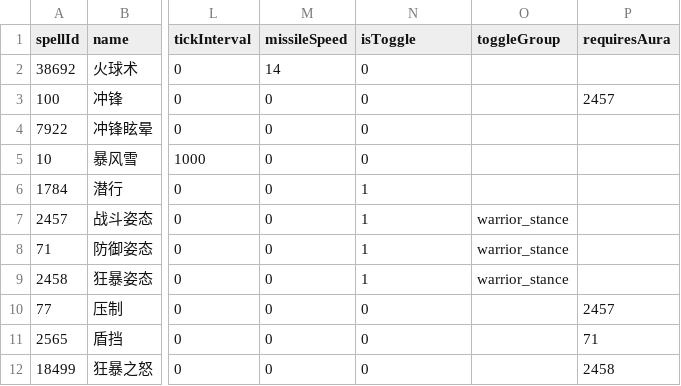
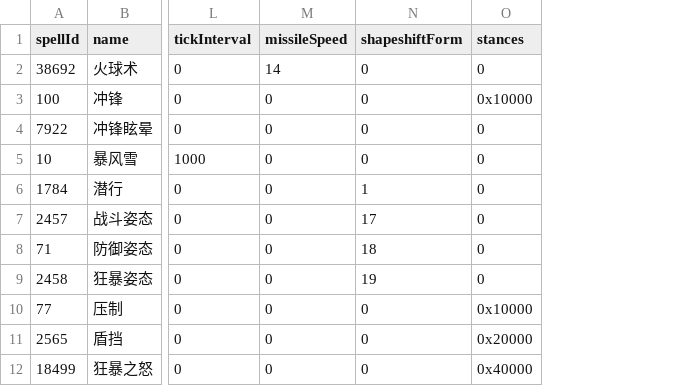
Before and after one commit to jsn4ke/skill-go, a CSV file: skill-go/server/data/spells.csv, drawn as a sheet; only a part is shown, gaps mark what is left out; removed rows and columns are numbered as before the commit, all else as after; the diff names each change by its address in the sheet, - before the commit and + after, or states it on an @@ line.

Commit message:
refactor: replace toggle system with WoW ShapeshiftForm + Stances bitmask
Replace the custom IsToggle/ToggleGroup/RequiresAura system with WoW's
unified ShapeshiftForm enum and Stances bitmask model. Form spells
(stealth, warrior stances) now set Unit.CurrentForm, and spell stance
requirements are validated server-side via bitmask matching. Frontend
updated to use shapeshiftForm/stances/unit.form fields.

```diff
--- a/skill-go/server/data/spells.csv
+++ b/skill-go/server/data/spells.csv
-column O (toggleGroup), rows 7-9: all warrior_stance
-column P (requiresAura), rows 3-12: 2457 |  |  |  |  |  |  | 2457 | 71 | 2458
+column O (stances), rows 2-12: 0 | 0x10000 | 0 | 0 | 0 | 0 | 0 | 0 | 0x10000 | 0x20000 | 0x40000
-N1: isToggle
+N1: shapeshiftForm
-N7 (shapeshiftForm): 1
+N7 (shapeshiftForm): 17
-N8 (shapeshiftForm): 1
+N8 (shapeshiftForm): 18
-N9 (shapeshiftForm): 1
+N9 (shapeshiftForm): 19
```
Also changed, not shown: 12 other files.
